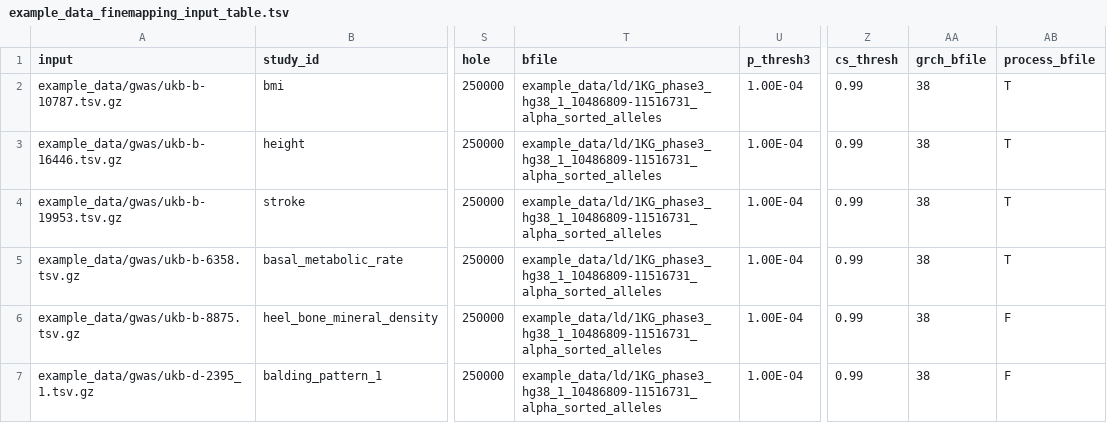
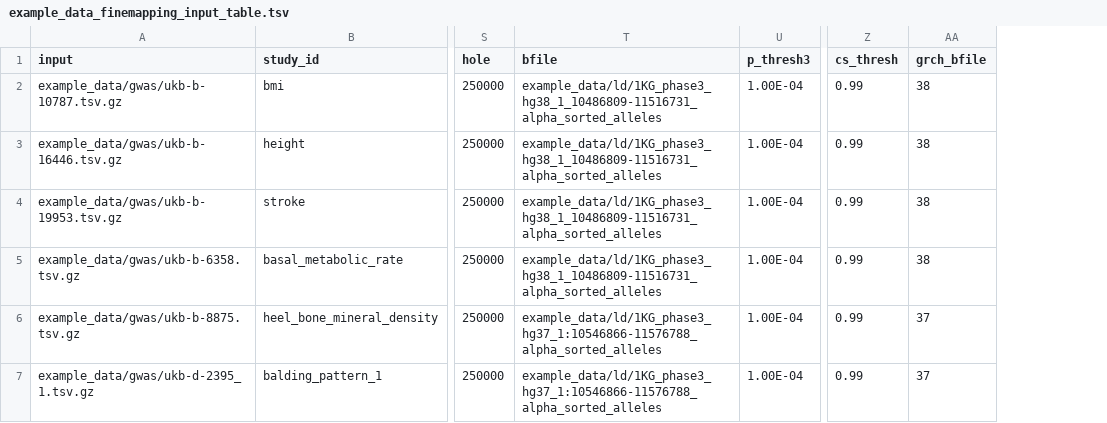
Before and after one commit to Biostatistics-Unit-HT/Flanders, a TSV file: example_data/example_data_finemapping_input_table.tsv, drawn as a sheet; only a part is shown, gaps mark what is left out; the diff names each change by its address in the sheet, - before the commit and + after, or states it on an @@ line.

```diff
--- a/example_data/example_data_finemapping_input_table.tsv
+++ b/example_data/example_data_finemapping_input_table.tsv
-column AB (process_bfile), rows 2-7: T | T | T | T | F | F
-T6:T7 (bfile): example_data/ld/1KG_phase3_hg38_1_10486809-11516731_alpha_sorted_alleles
+T6:T7 (bfile): example_data/ld/1KG_phase3_hg37_1:10546866-11576788_alpha_sorted_alleles
-AA6:AA7 (grch_bfile): 38
+AA6:AA7 (grch_bfile): 37
```
Also changed, not shown: example_data/example_data_finemapping_input_table_long.tsv, 4 other files.
